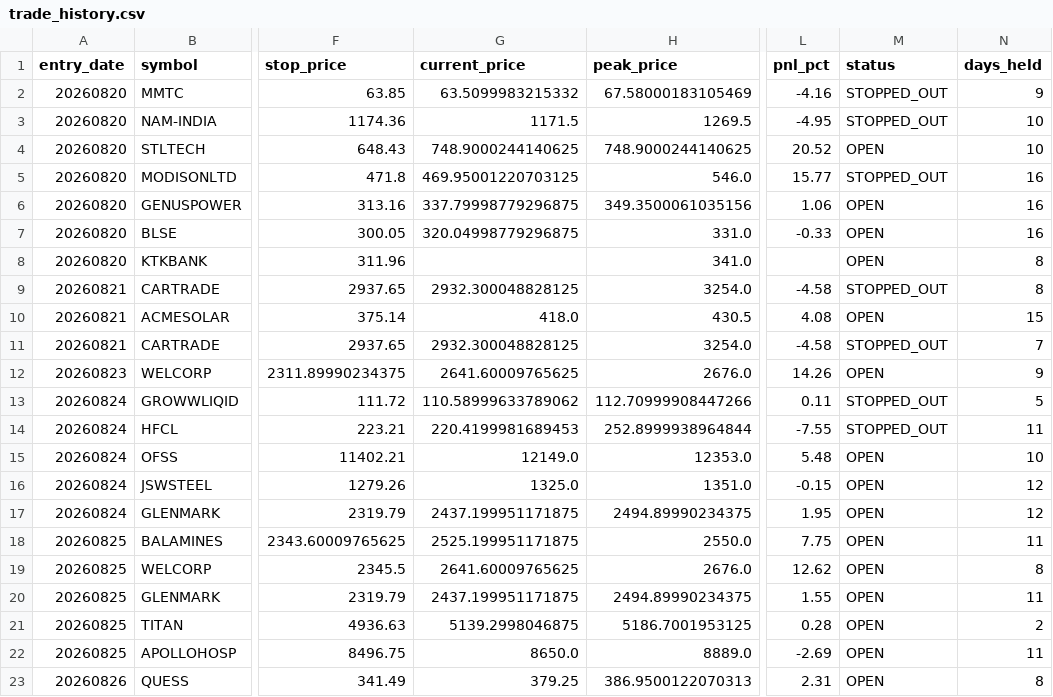
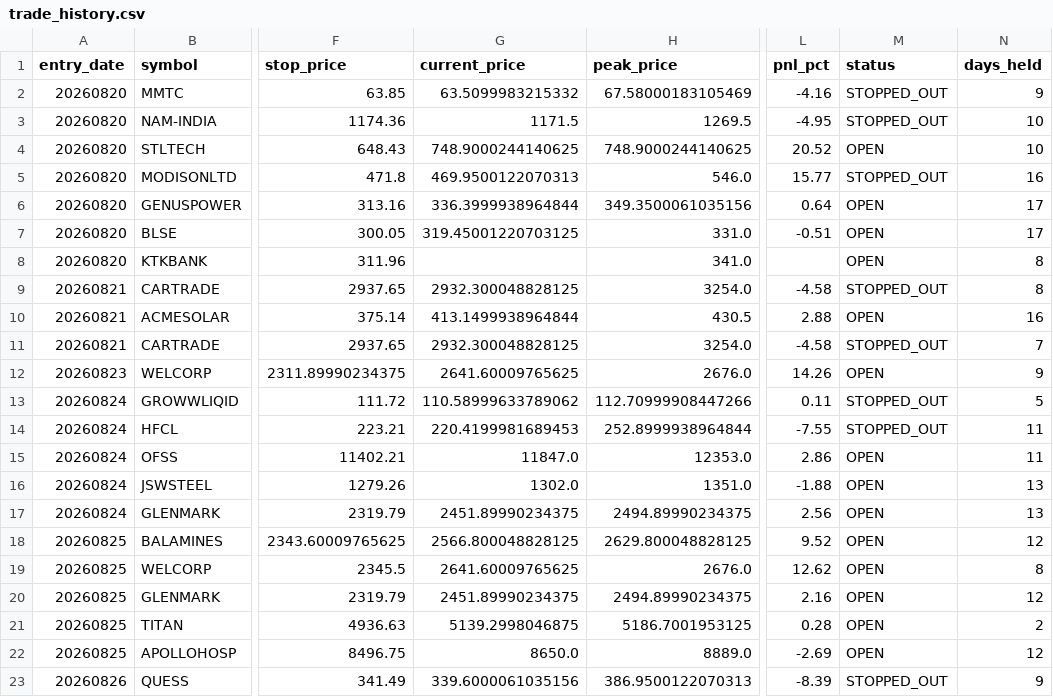
Before and after one commit to rajeshrocks4-ui/NSE-ALPHA-ENGINE, a CSV file: performance/trade_history.csv, drawn as a sheet; only a part is shown, gaps mark what is left out; the diff covers the shown part only; the diff names each change by its address in the sheet, - before the commit and + after, or states it on an @@ line.

```diff
--- a/performance/trade_history.csv
+++ b/performance/trade_history.csv
-G5 (current_price): 469.95001220703125
+G5 (current_price): 469.9500122070313
-G6 (current_price): 337.79998779296875
+G6 (current_price): 336.3999938964844
-L6 (pnl_pct): 1.06
+L6 (pnl_pct): 0.64
-N6:N7 (days_held): 16
+N6:N7 (days_held): 17
-G7 (current_price): 320.04998779296875
+G7 (current_price): 319.45001220703125
-L7 (pnl_pct): -0.33
+L7 (pnl_pct): -0.51
-G10 (current_price): 418.0
+G10 (current_price): 413.1499938964844
-L10 (pnl_pct): 4.08
+L10 (pnl_pct): 2.88
-N10 (days_held): 15
+N10 (days_held): 16
-G15 (current_price): 12149.0
+G15 (current_price): 11847.0
-L15 (pnl_pct): 5.48
+L15 (pnl_pct): 2.86
-N15 (days_held): 10
+N15 (days_held): 11
-G16 (current_price): 1325.0
+G16 (current_price): 1302.0
-L16 (pnl_pct): -0.15
+L16 (pnl_pct): -1.88
-N16:N17 (days_held): 12
+N16:N17 (days_held): 13
-G17 (current_price): 2437.199951171875
+G17 (current_price): 2451.89990234375
-L17 (pnl_pct): 1.95
+L17 (pnl_pct): 2.56
-G18 (current_price): 2525.199951171875
+G18 (current_price): 2566.800048828125
-H18 (peak_price): 2550.0
+H18 (peak_price): 2629.800048828125
-L18 (pnl_pct): 7.75
+L18 (pnl_pct): 9.52
-N18 (days_held): 11
+N18 (days_held): 12
-G20 (current_price): 2437.199951171875
+G20 (current_price): 2451.89990234375
-L20 (pnl_pct): 1.55
+L20 (pnl_pct): 2.16
-N20 (days_held): 11
+N20 (days_held): 12
-N22 (days_held): 11
+N22 (days_held): 12
-G23 (current_price): 379.25
+G23 (current_price): 339.6000061035156
-L23 (pnl_pct): 2.31
+L23 (pnl_pct): -8.39
-M23 (status): OPEN
+M23 (status): STOPPED_OUT
-N23 (days_held): 8
+N23 (days_held): 9
```
Also changed, not shown: 5 added rows and 84 edited cells elsewhere in this file, 2 other files.
